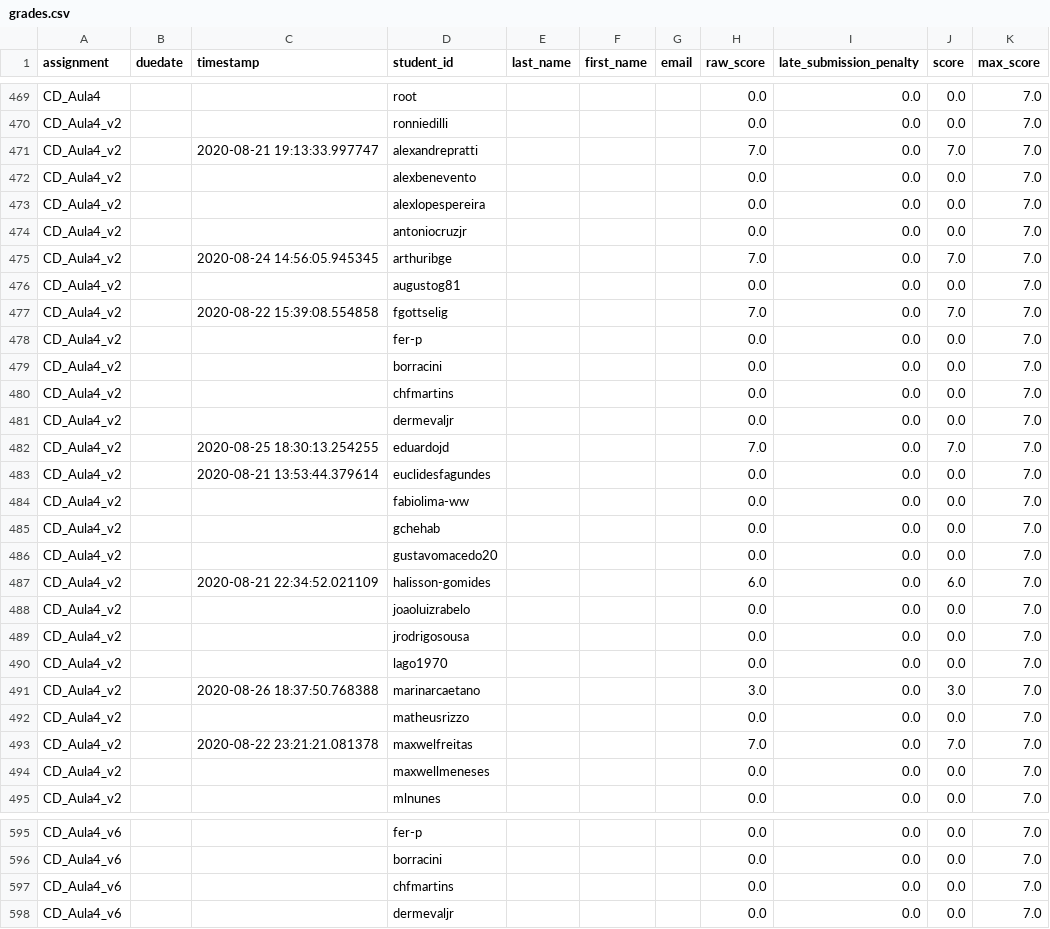
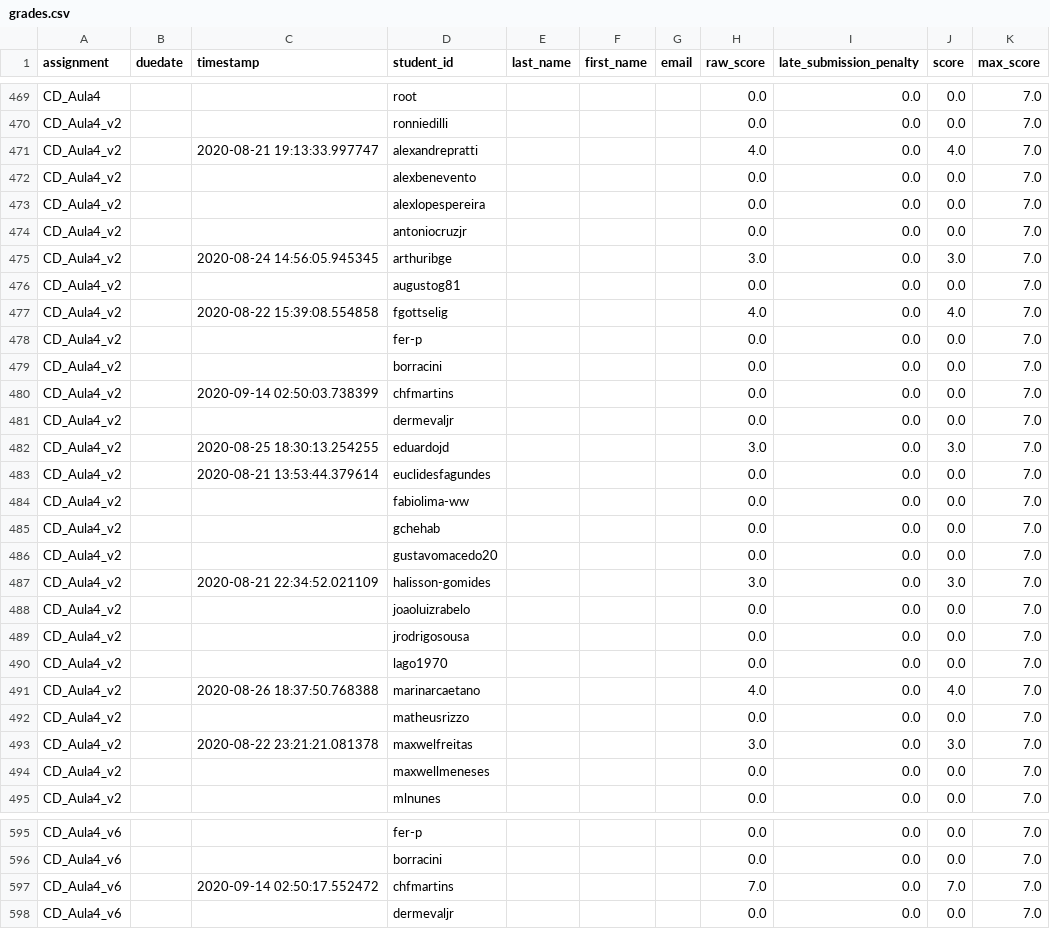
Before and after one commit to wagnerantj/curso_ciencia_dados2020, a CSV file: organizacao/notas/data/grades.csv, drawn as a sheet; only a part is shown, gaps mark what is left out; the diff covers the shown part only.

```diff
--- a/organizacao/notas/data/grades.csv
+++ b/organizacao/notas/data/grades.csv
@@ -470,3 +470,3 @@ CD_Aula4,,,root,,,,0.0,0.0,0.0,7.0
 CD_Aula4_v2,,,ronniedilli,,,,0.0,0.0,0.0,7.0
-CD_Aula4_v2,,2020-08-21 19:13:33.997747,alexandrepratti,,,,7.0,0.0,7.0,7.0
+CD_Aula4_v2,,2020-08-21 19:13:33.997747,alexandrepratti,,,,4.0,0.0,4.0,7.0
 CD_Aula4_v2,,,alexbenevento,,,,0.0,0.0,0.0,7.0
@@ -474,10 +474,10 @@ CD_Aula4_v2,,,alexlopespereira,,,,0.0,0.0,0.0,7.0
 CD_Aula4_v2,,,antoniocruzjr,,,,0.0,0.0,0.0,7.0
-CD_Aula4_v2,,2020-08-24 14:56:05.945345,arthuribge,,,,7.0,0.0,7.0,7.0
+CD_Aula4_v2,,2020-08-24 14:56:05.945345,arthuribge,,,,3.0,0.0,3.0,7.0
 CD_Aula4_v2,,,augustog81,,,,0.0,0.0,0.0,7.0
-CD_Aula4_v2,,2020-08-22 15:39:08.554858,fgottselig,,,,7.0,0.0,7.0,7.0
+CD_Aula4_v2,,2020-08-22 15:39:08.554858,fgottselig,,,,4.0,0.0,4.0,7.0
 CD_Aula4_v2,,,fer-p,,,,0.0,0.0,0.0,7.0
 CD_Aula4_v2,,,borracini,,,,0.0,0.0,0.0,7.0
-CD_Aula4_v2,,,chfmartins,,,,0.0,0.0,0.0,7.0
+CD_Aula4_v2,,2020-09-14 02:50:03.738399,chfmartins,,,,0.0,0.0,0.0,7.0
 CD_Aula4_v2,,,dermevaljr,,,,0.0,0.0,0.0,7.0
-CD_Aula4_v2,,2020-08-25 18:30:13.254255,eduardojd,,,,7.0,0.0,7.0,7.0
+CD_Aula4_v2,,2020-08-25 18:30:13.254255,eduardojd,,,,3.0,0.0,3.0,7.0
 CD_Aula4_v2,,2020-08-21 13:53:44.379614,euclidesfagundes,,,,0.0,0.0,0.0,7.0
@@ -486,3 +486,3 @@ CD_Aula4_v2,,,gchehab,,,,0.0,0.0,0.0,7.0
 CD_Aula4_v2,,,gustavomacedo20,,,,0.0,0.0,0.0,7.0
-CD_Aula4_v2,,2020-08-21 22:34:52.021109,halisson-gomides,,,,6.0,0.0,6.0,7.0
+CD_Aula4_v2,,2020-08-21 22:34:52.021109,halisson-gomides,,,,3.0,0.0,3.0,7.0
 CD_Aula4_v2,,,joaoluizrabelo,,,,0.0,0.0,0.0,7.0
@@ -490,5 +490,5 @@ CD_Aula4_v2,,,jrodrigosousa,,,,0.0,0.0,0.0,7.0
 CD_Aula4_v2,,,lago1970,,,,0.0,0.0,0.0,7.0
-CD_Aula4_v2,,2020-08-26 18:37:50.768388,marinarcaetano,,,,3.0,0.0,3.0,7.0
+CD_Aula4_v2,,2020-08-26 18:37:50.768388,marinarcaetano,,,,4.0,0.0,4.0,7.0
 CD_Aula4_v2,,,matheusrizzo,,,,0.0,0.0,0.0,7.0
-CD_Aula4_v2,,2020-08-22 23:21:21.081378,maxwelfreitas,,,,7.0,0.0,7.0,7.0
+CD_Aula4_v2,,2020-08-22 23:21:21.081378,maxwelfreitas,,,,3.0,0.0,3.0,7.0
 CD_Aula4_v2,,,maxwellmeneses,,,,0.0,0.0,0.0,7.0
@@ -596,3 +596,3 @@ CD_Aula4_v6,,,fer-p,,,,0.0,0.0,0.0,7.0
 CD_Aula4_v6,,,borracini,,,,0.0,0.0,0.0,7.0
-CD_Aula4_v6,,,chfmartins,,,,0.0,0.0,0.0,7.0
+CD_Aula4_v6,,2020-09-14 02:50:17.552472,chfmartins,,,,7.0,0.0,7.0,7.0
 CD_Aula4_v6,,,dermevaljr,,,,0.0,0.0,0.0,7.0
```
Also changed, not shown: 132 edited cells elsewhere in this file.
